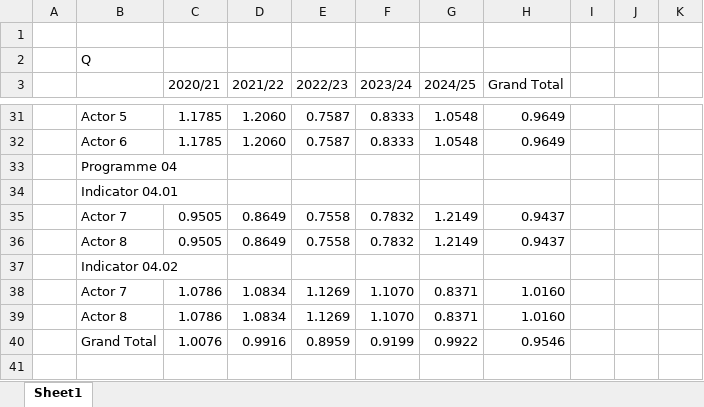
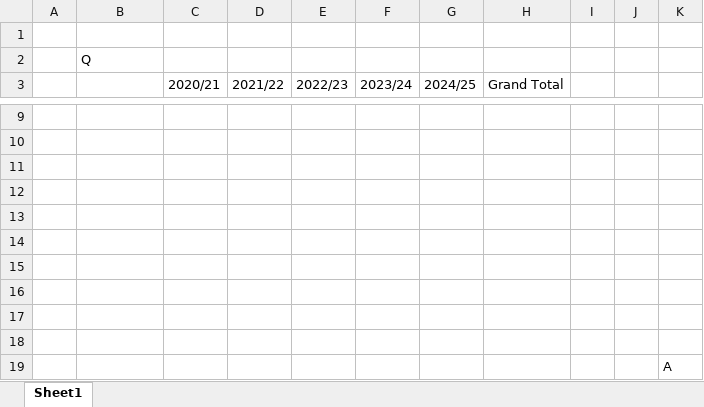
Before and after one commit to open-word/Q, an Excel workbook: Uganda/VPYIAS.xlsx, sheet Sheet1, drawn as a sheet; only a part is shown, gaps mark what is left out; values as stored, in another font and other column widths than the file's, no borders; addresses are those after the commit; the diff covers the shown part only; the diff names each change by its address in the sheet, - before the commit and + after, or states it on an @@ line.

Commit message:
VPYIAS spiked out.

```diff
--- a/Uganda/VPYIAS.xlsx (sheet Sheet1)
+++ b/Uganda/VPYIAS.xlsx (sheet Sheet1)
-row 9:  | Actor 5 | 1.1785 | 1.2060 | 0.7587 | 0.8333 | 1.0548 | 0.9649
+row 9: (empty)
-row 10:  | Actor 6 | 1.1785 | 1.2060 | 0.7587 | 0.8333 | 1.0548 | 0.9649
+row 10: (empty)
-B11: Programme 04
+B11: (empty)
-B12: Indicator 04.01
+B12: (empty)
-row 13:  | Actor 7 | 0.9505 | 0.8649 | 0.7558 | 0.7832 | 1.2149 | 0.9437
+row 13: (empty)
-row 14:  | Actor 8 | 0.9505 | 0.8649 | 0.7558 | 0.7832 | 1.2149 | 0.9437
+row 14: (empty)
-B15: Indicator 04.02
+B15: (empty)
-row 16:  | Actor 7 | 1.0786 | 1.0834 | 1.1269 | 1.1070 | 0.8371 | 1.0160
+row 16: (empty)
-row 17:  | Actor 8 | 1.0786 | 1.0834 | 1.1269 | 1.1070 | 0.8371 | 1.0160
+row 17: (empty)
-row 18:  | Grand Total | 1.0076 | 0.9916 | 0.8959 | 0.9199 | 0.9922 | 0.9546
+row 18: (empty)
+row 19:  |  |  |  |  |  |  |  |  |  | A
```
Also changed, not shown: 5 added rows and 27 removed rows elsewhere in this sheet, 4 other files.
